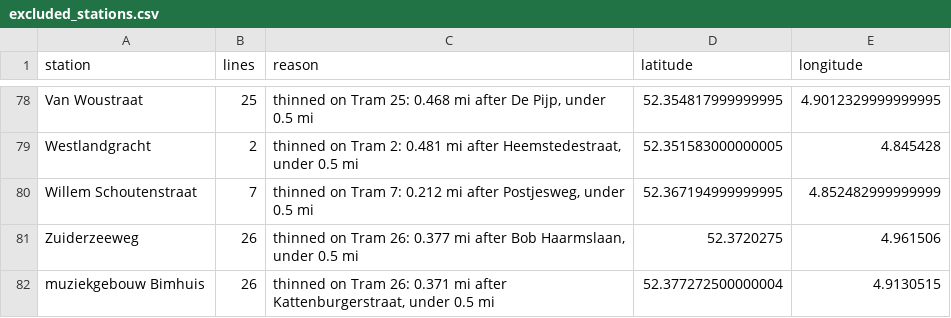
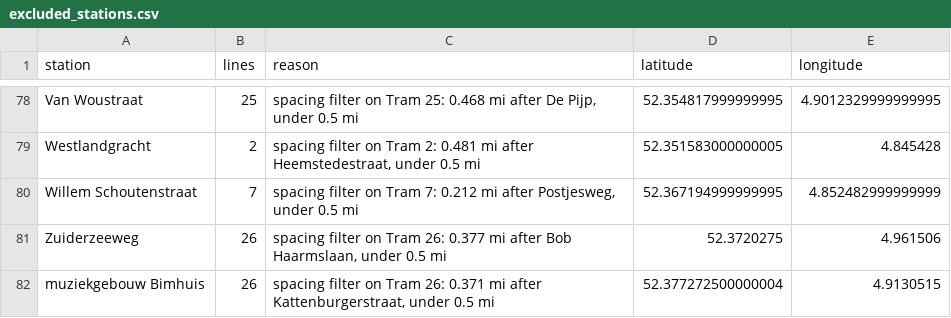
Before and after one commit to dacekroberts/expanded-heatmap, a CSV file: outputs/amsterdam/excluded_stations.csv, drawn as a sheet; only a part is shown, gaps mark what is left out; the diff covers the shown part only; the diff names each change by its address in the sheet, - before the commit and + after, or states it on an @@ line.

```diff
--- a/outputs/amsterdam/excluded_stations.csv
+++ b/outputs/amsterdam/excluded_stations.csv
-C78 (reason): thinned on Tram…
+C78 (reason): spacing filter on Tram…
-C79 (reason): thinned on Tram…
+C79 (reason): spacing filter on Tram…
-C80 (reason): thinned on Tram…
+C80 (reason): spacing filter on Tram…
-C81 (reason): thinned on Tram…
+C81 (reason): spacing filter on Tram…
-C82 (reason): thinned on Tram…
+C82 (reason): spacing filter on Tram…
```
Also changed, not shown: 54 edited cells elsewhere in this file, 10 other files.
